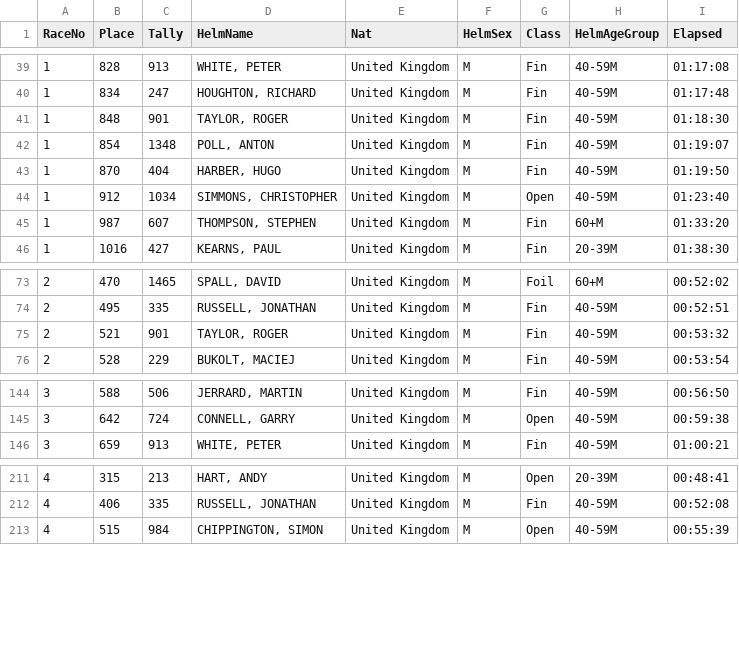
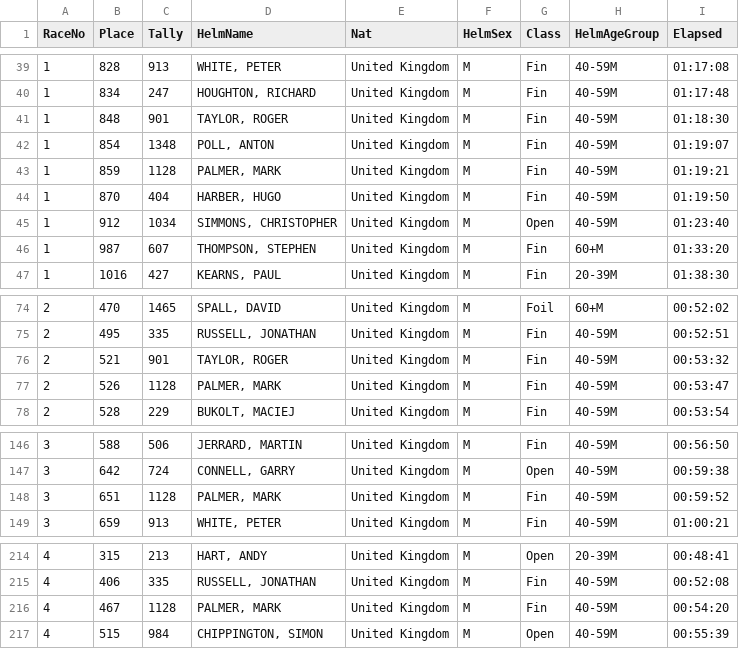
Before and after one commit to Logiqx/defi-results, a CSV file: data/csv/defi-wind-2023/united-kingdom.csv, drawn as a sheet; only a part is shown, gaps mark what is left out.

Commit message:
Move PALMER, MARK into UK rankings

```diff
--- a/data/csv/defi-wind-2023/united-kingdom.csv
+++ b/data/csv/defi-wind-2023/united-kingdom.csv
@@ -42,2 +42,3 @@ RaceNo,Place,Tally,HelmName,Nat,HelmSex,Class,HelmAgeGroup,Elapsed
 1,854,1348,"POLL, ANTON",United Kingdom,M,Fin,40-59M,01:19:07
+1,859,1128,"PALMER, MARK",United Kingdom,M,Fin,40-59M,01:19:21
 1,870,404,"HARBER, HUGO",United Kingdom,M,Fin,40-59M,01:19:50
@@ -75,2 +76,3 @@ RaceNo,Place,Tally,HelmName,Nat,HelmSex,Class,HelmAgeGroup,Elapsed
 2,521,901,"TAYLOR, ROGER",United Kingdom,M,Fin,40-59M,00:53:32
+2,526,1128,"PALMER, MARK",United Kingdom,M,Fin,40-59M,00:53:47
 2,528,229,"BUKOLT, MACIEJ",United Kingdom,M,Fin,40-59M,00:53:54
@@ -145,2 +147,3 @@ RaceNo,Place,Tally,HelmName,Nat,HelmSex,Class,HelmAgeGroup,Elapsed
 3,642,724,"CONNELL, GARRY",United Kingdom,M,Open,40-59M,00:59:38
+3,651,1128,"PALMER, MARK",United Kingdom,M,Fin,40-59M,00:59:52
 3,659,913,"WHITE, PETER",United Kingdom,M,Fin,40-59M,01:00:21
@@ -212,2 +215,3 @@ RaceNo,Place,Tally,HelmName,Nat,HelmSex,Class,HelmAgeGroup,Elapsed
 4,406,335,"RUSSELL, JONATHAN",United Kingdom,M,Fin,40-59M,00:52:08
+4,467,1128,"PALMER, MARK",United Kingdom,M,Fin,40-59M,00:54:20
 4,515,984,"CHIPPINGTON, SIMON",United Kingdom,M,Open,40-59M,00:55:39
```
Also changed, not shown: data/csv/defi-wind-2023.csv, data/csv/defi-wind-2023/australia.csv, 1 other file.
